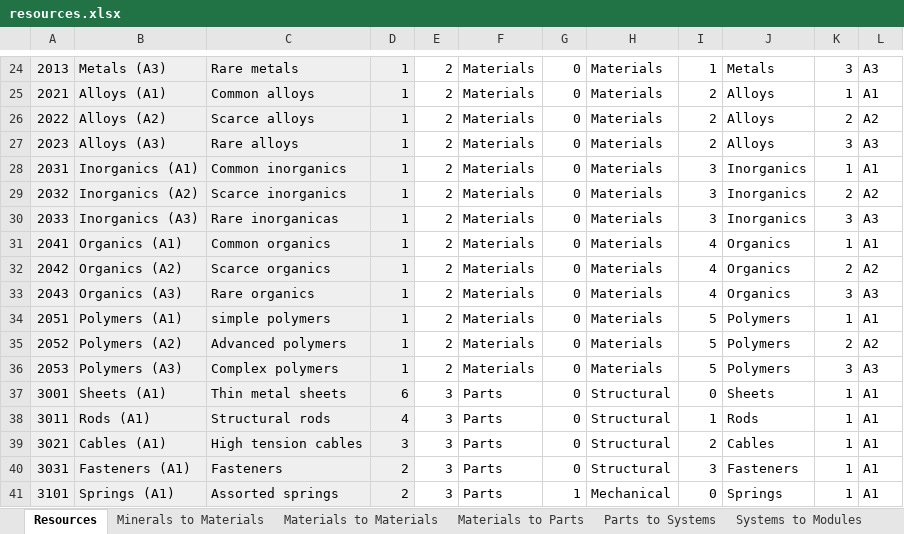
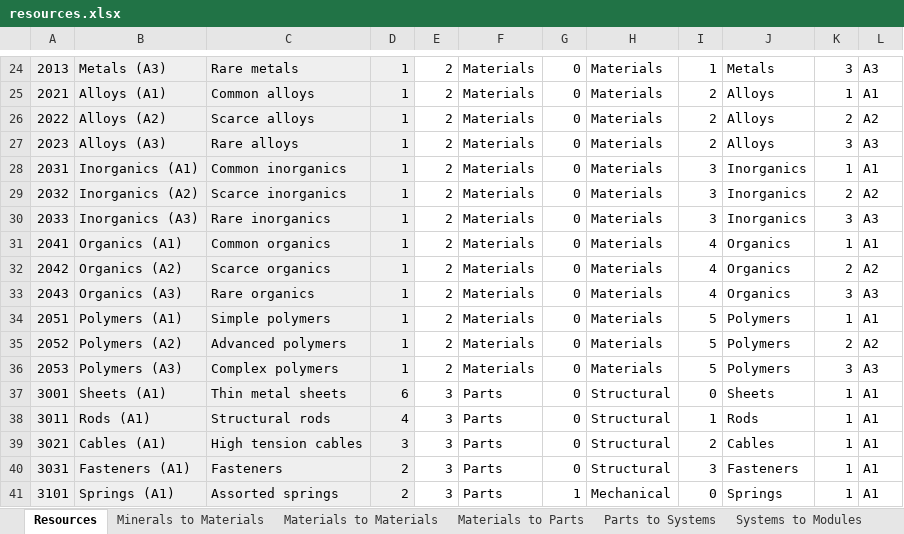
Before and after one commit to Darwin-River/Ex-Machinis, an Excel workbook: game-engine/sql/game-data/resources.xlsx, sheet Resources, drawn as a sheet; only a part is shown, gaps mark what is left out; values as stored, in another font and other column widths than the file's, no borders; charts and pictures not drawn; the diff names each change by its address in the sheet, - before the commit and + after, or states it on an @@ line.

```diff
--- a/game-engine/sql/game-data/resources.xlsx (sheet Resources)
+++ b/game-engine/sql/game-data/resources.xlsx (sheet Resources)
-C30: Rare inorganicas
+C30: Rare inorganics
-C34: simple polymers
+C34: Simple polymers
```
Also changed, not shown: 30 other files.
